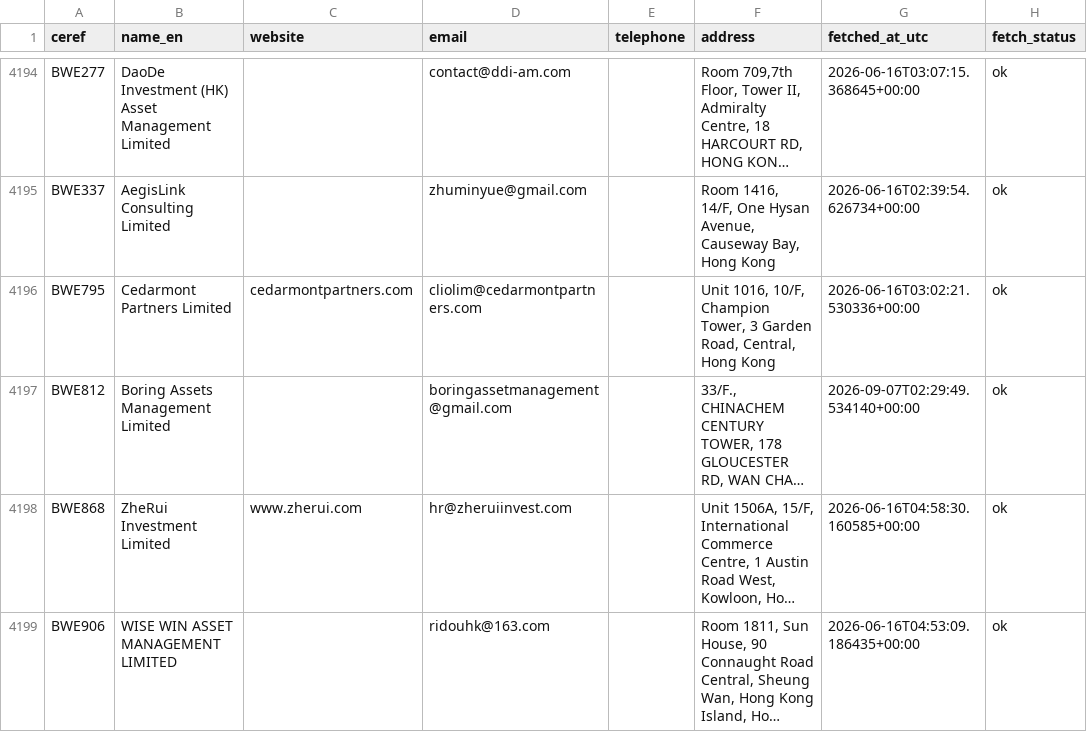
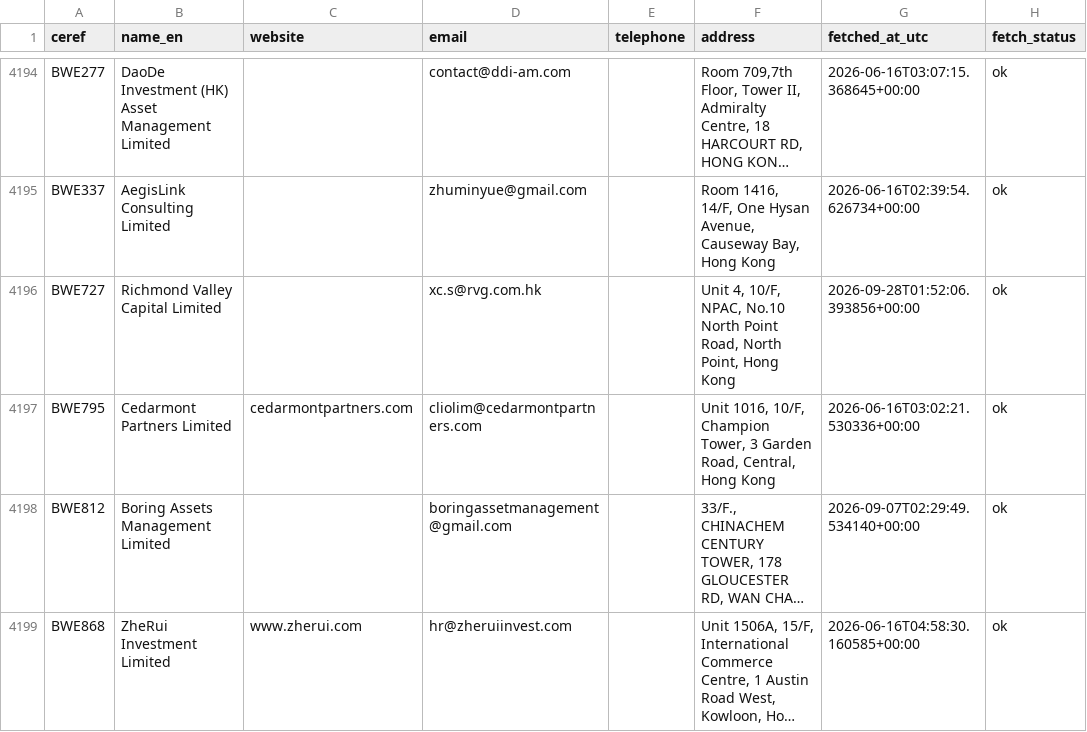
Before and after one commit to fengelh2/krollBD, a CSV file: data/sfc_corp_contacts.csv, drawn as a sheet; only a part is shown, gaps mark what is left out; the shorter side is filled out with more unchanged rows; long unchanged cells end in …; the diff covers the shown part only; the diff names each change by its address in the sheet, - before the commit and + after, or states it on an @@ line.

```diff
--- a/data/sfc_corp_contacts.csv
+++ b/data/sfc_corp_contacts.csv
+row 4196: BWE727 | Richmond Valley Capital Limited |  | xc.s@rvg.com.hk |  | Unit 4, 10/F, NPAC, No.10 North Point Road, North Point, Hong Kong | 2026-09-28T01:52:06.393856+00:00 | ok
```
Also changed, not shown: 4 added rows elsewhere in this file, 53 other files.
